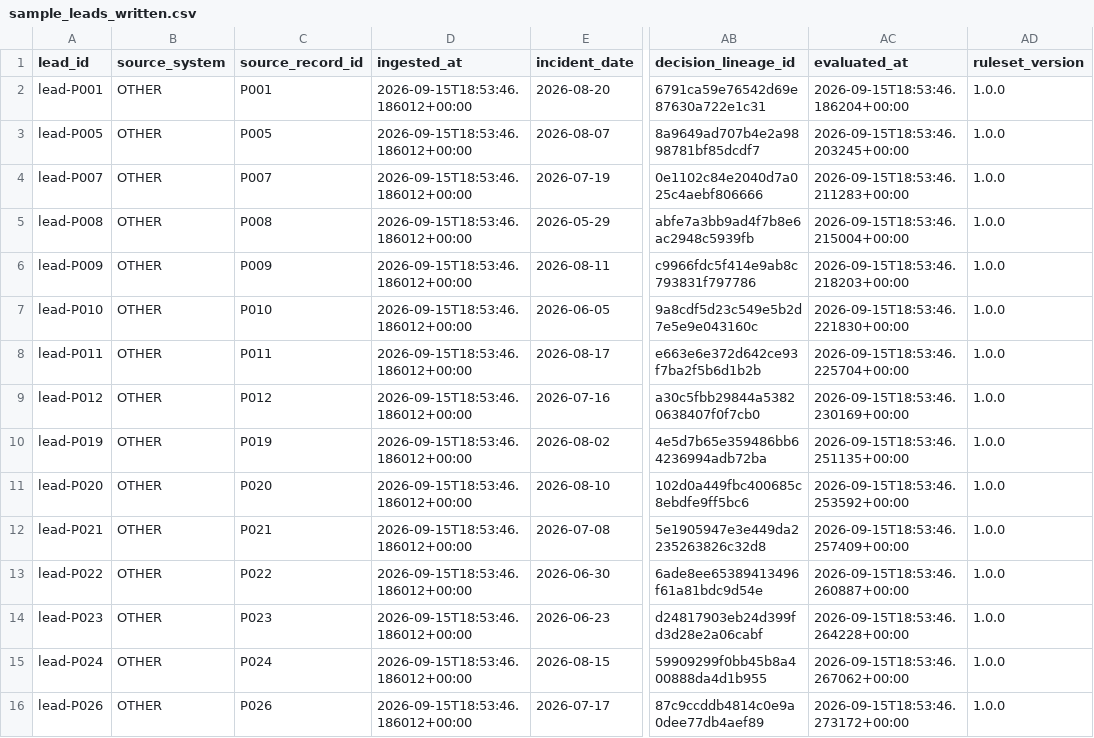
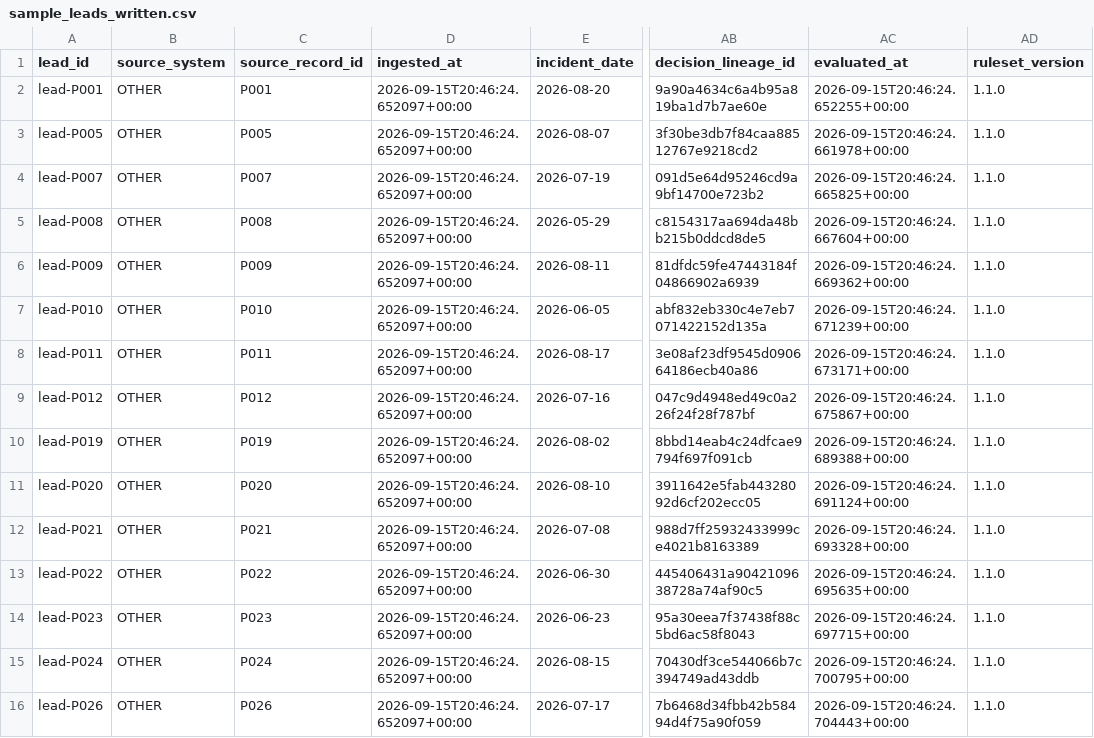
Before and after one commit to WajidAwais/data-engineering-assignment, a CSV file: output/sample_leads_written.csv, drawn as a sheet; only a part is shown, gaps mark what is left out; the diff covers the shown part only; the diff names each change by its address in the sheet, - before the commit and + after, or states it on an @@ line.

```diff
--- a/output/sample_leads_written.csv
+++ b/output/sample_leads_written.csv
-D2:D16 (ingested_at): 2026-09-15T18:53:46.186012+00:00
+D2:D16 (ingested_at): 2026-09-15T20:46:24.652097+00:00
-AB2 (decision_lineage_id): 6791ca59e76542d69e87630a722e1c31
+AB2 (decision_lineage_id): 9a90a4634c6a4b95a819ba1d7b7ae60e
-AC2 (evaluated_at): 2026-09-15T18:53:46.186204+00:00
+AC2 (evaluated_at): 2026-09-15T20:46:24.652255+00:00
-AD2:AD16 (ruleset_version): 1.0.0
+AD2:AD16 (ruleset_version): 1.1.0
-AB3 (decision_lineage_id): 8a9649ad707b4e2a9898781bf85dcdf7
+AB3 (decision_lineage_id): 3f30be3db7f84caa88512767e9218cd2
-AC3 (evaluated_at): 2026-09-15T18:53:46.203245+00:00
+AC3 (evaluated_at): 2026-09-15T20:46:24.661978+00:00
-AB4 (decision_lineage_id): 0e1102c84e2040d7a025c4aebf806666
+AB4 (decision_lineage_id): 091d5e64d95246cd9a9bf14700e723b2
-AC4 (evaluated_at): 2026-09-15T18:53:46.211283+00:00
+AC4 (evaluated_at): 2026-09-15T20:46:24.665825+00:00
-AB5 (decision_lineage_id): abfe7a3bb9ad4f7b8e6ac2948c5939fb
+AB5 (decision_lineage_id): c8154317aa694da48bb215b0ddcd8de5
-AC5 (evaluated_at): 2026-09-15T18:53:46.215004+00:00
+AC5 (evaluated_at): 2026-09-15T20:46:24.667604+00:00
-AB6 (decision_lineage_id): c9966fdc5f414e9ab8c793831f797786
+AB6 (decision_lineage_id): 81dfdc59fe47443184f04866902a6939
-AC6 (evaluated_at): 2026-09-15T18:53:46.218203+00:00
+AC6 (evaluated_at): 2026-09-15T20:46:24.669362+00:00
-AB7 (decision_lineage_id): 9a8cdf5d23c549e5b2d7e5e9e043160c
+AB7 (decision_lineage_id): abf832eb330c4e7eb7071422152d135a
-AC7 (evaluated_at): 2026-09-15T18:53:46.221830+00:00
+AC7 (evaluated_at): 2026-09-15T20:46:24.671239+00:00
-AB8 (decision_lineage_id): e663e6e372d642ce93f7ba2f5b6d1b2b
+AB8 (decision_lineage_id): 3e08af23df9545d090664186ecb40a86
-AC8 (evaluated_at): 2026-09-15T18:53:46.225704+00:00
+AC8 (evaluated_at): 2026-09-15T20:46:24.673171+00:00
-AB9 (decision_lineage_id): a30c5fbb29844a53820638407f0f7cb0
+AB9 (decision_lineage_id): 047c9d4948ed49c0a226f24f28f787bf
-AC9 (evaluated_at): 2026-09-15T18:53:46.230169+00:00
+AC9 (evaluated_at): 2026-09-15T20:46:24.675867+00:00
-AB10 (decision_lineage_id): 4e5d7b65e359486bb64236994adb72ba
+AB10 (decision_lineage_id): 8bbd14eab4c24dfcae9794f697f091cb
-AC10 (evaluated_at): 2026-09-15T18:53:46.251135+00:00
+AC10 (evaluated_at): 2026-09-15T20:46:24.689388+00:00
-AB11 (decision_lineage_id): 102d0a449fbc400685c8ebdfe9ff5bc6
+AB11 (decision_lineage_id): 3911642e5fab44328092d6cf202ecc05
-AC11 (evaluated_at): 2026-09-15T18:53:46.253592+00:00
+AC11 (evaluated_at): 2026-09-15T20:46:24.691124+00:00
-AB12 (decision_lineage_id): 5e1905947e3e449da2235263826c32d8
+AB12 (decision_lineage_id): 988d7ff25932433999ce4021b8163389
-AC12 (evaluated_at): 2026-09-15T18:53:46.257409+00:00
+AC12 (evaluated_at): 2026-09-15T20:46:24.693328+00:00
-AB13 (decision_lineage_id): 6ade8ee65389413496f61a81bdc9d54e
+AB13 (decision_lineage_id): 445406431a9042109638728a74af90c5
-AC13 (evaluated_at): 2026-09-15T18:53:46.260887+00:00
+AC13 (evaluated_at): 2026-09-15T20:46:24.695635+00:00
-AB14 (decision_lineage_id): d24817903eb24d399fd3d28e2a06cabf
+AB14 (decision_lineage_id): 95a30eea7f37438f88c5bd6ac58f8043
-AC14 (evaluated_at): 2026-09-15T18:53:46.264228+00:00
+AC14 (evaluated_at): 2026-09-15T20:46:24.697715+00:00
-AB15 (decision_lineage_id): 59909299f0bb45b8a400888da4d1b955
+AB15 (decision_lineage_id): 70430df3ce544066b7c394749ad43ddb
-AC15 (evaluated_at): 2026-09-15T18:53:46.267062+00:00
+AC15 (evaluated_at): 2026-09-15T20:46:24.700795+00:00
-AB16 (decision_lineage_id): 87c9ccddb4814c0e9a0dee77db4aef89
+AB16 (decision_lineage_id): 7b6468d34fbb42b58494d4f75a90f059
-AC16 (evaluated_at): 2026-09-15T18:53:46.273172+00:00
+AC16 (evaluated_at): 2026-09-15T20:46:24.704443+00:00
```
Also changed, not shown: 56 edited cells elsewhere in this file, output/sample_leads.csv, 5 other files.
